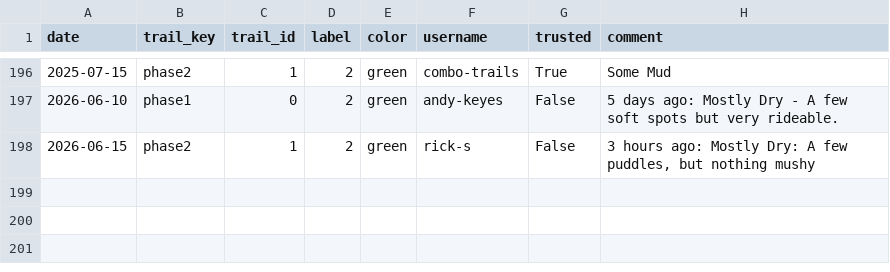
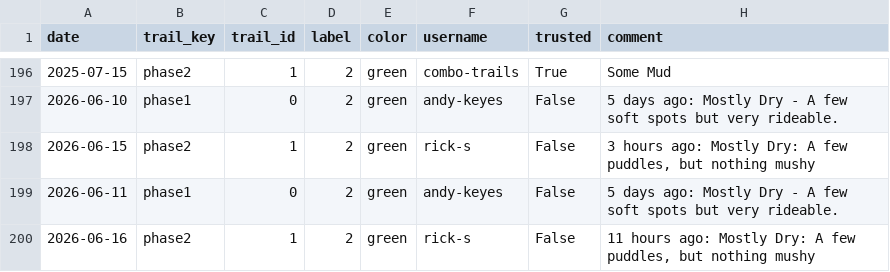
Before and after one commit to goliatham/mtb-trail-conditions-predictor, a CSV file: data/mtb_scrape_raw.csv, drawn as a sheet; only a part is shown, gaps mark what is left out; the diff names each change by its address in the sheet, - before the commit and + after, or states it on an @@ line.

```diff
--- a/data/mtb_scrape_raw.csv
+++ b/data/mtb_scrape_raw.csv
+row 199: 2026-06-11 | phase1 | 0 | 2 | green | andy-keyes | False | 5 days ago: Mostly Dry - A few soft spots but very rideable.
+row 200: 2026-06-16 | phase2 | 1 | 2 | green | rick-s | False | 11 hours ago: Mostly Dry: A few puddles, but nothing mushy
```
Also changed, not shown: 2 other files.
